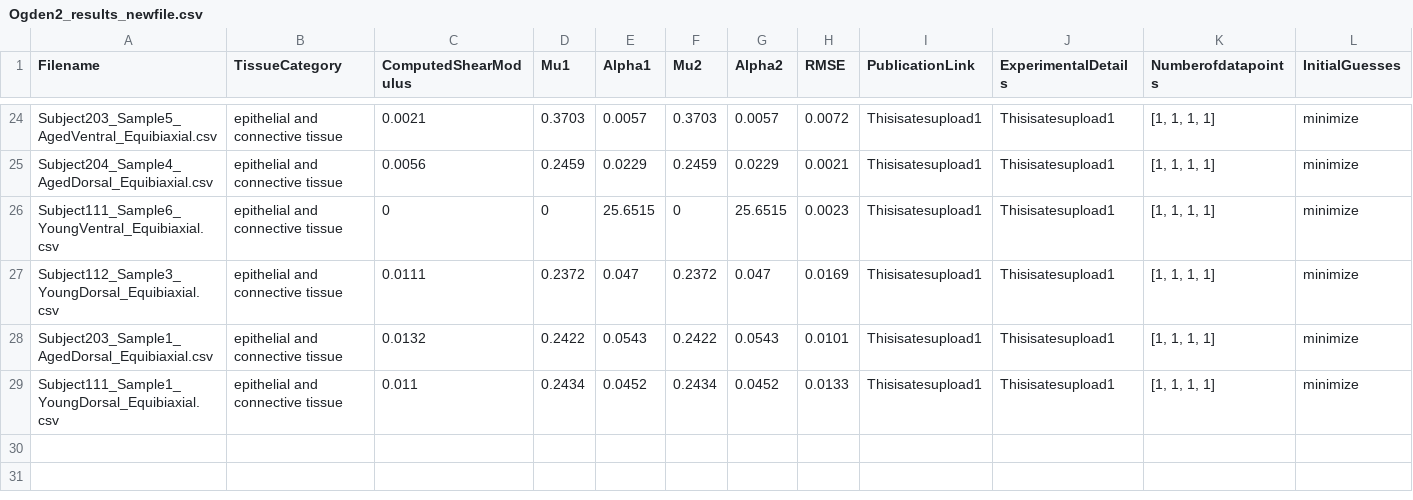
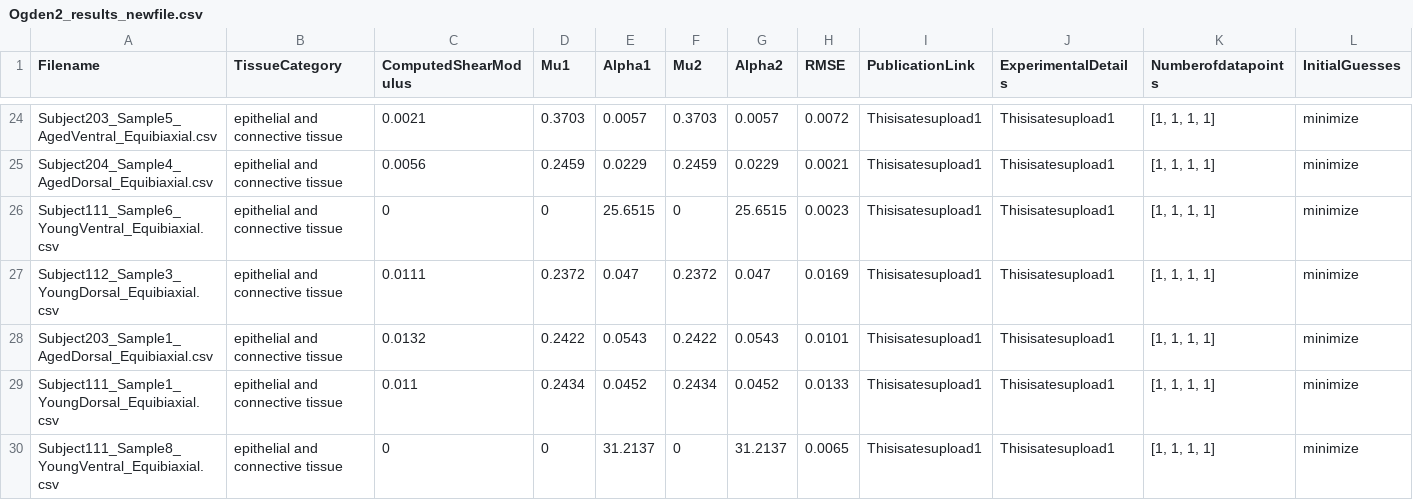
Before and after one commit to Fit2Tissue/Vasculature, a CSV file: Ogden2_results_newfile.csv, drawn as a sheet; only a part is shown, gaps mark what is left out; rows hold the shown columns only; the diff names each change by its address in the sheet, - before the commit and + after, or states it on an @@ line.

Commit message:
Append results for Ogden2 with note

```diff
--- a/Ogden2_results_newfile.csv
+++ b/Ogden2_results_newfile.csv
+row 30: Subject111_Sample8_YoungVentral_Equibiaxial.csv | epithelial and connective tissue | 0 | 0 | 31.2137 | 0 | 31.2137 | 0.0065 | Thisisatesupload1 | Thisisatesupload1 | [1, 1, 1, 1] | minimize
```
